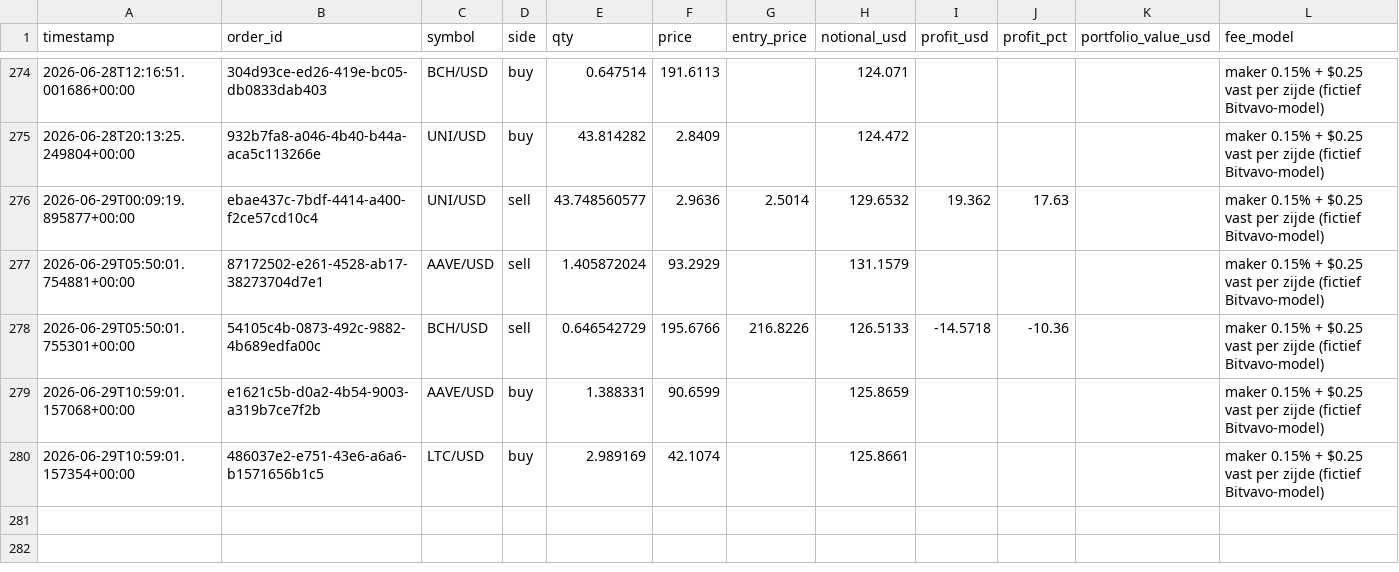
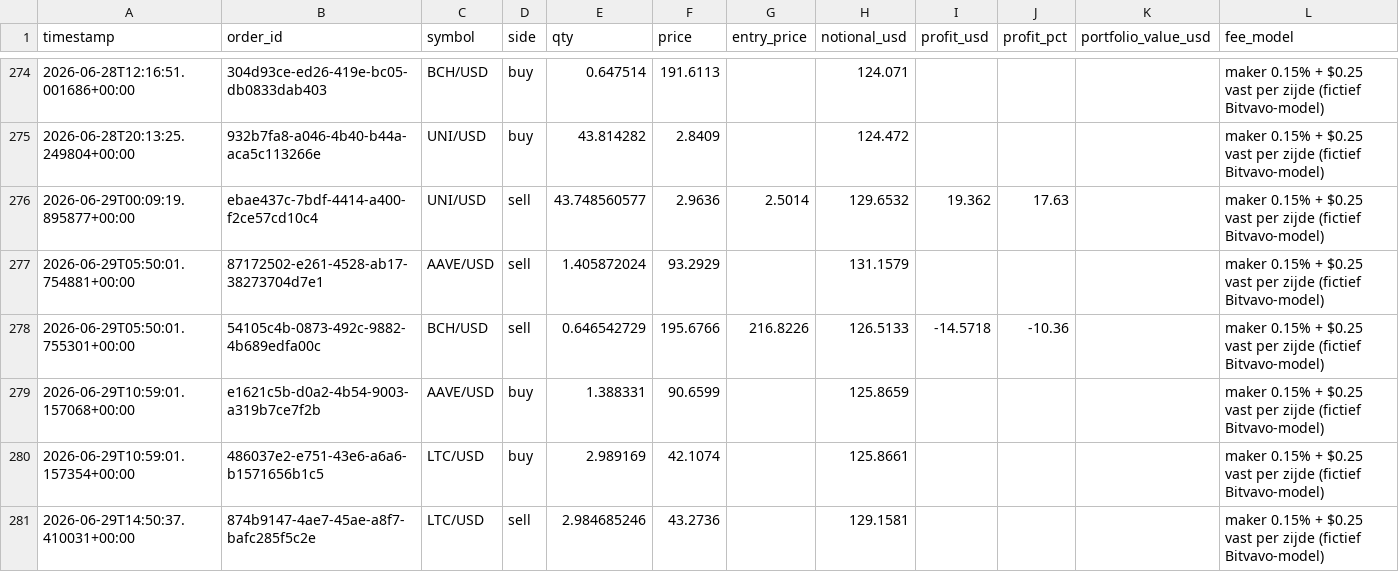
Before and after one commit to Bramsmit/MCP-alpaca, a CSV file: data/alpaca_trades.csv, drawn as a sheet; only a part is shown, gaps mark what is left out; the diff names each change by its address in the sheet, - before the commit and + after, or states it on an @@ line.

```diff
--- a/data/alpaca_trades.csv
+++ b/data/alpaca_trades.csv
+row 281: 2026-06-29T14:50:37.410031+00:00 | 874b9147-4ae7-45ae-a8f7-bafc285f5c2e | LTC/USD | sell | 2.984685246 | 43.2736 |  | 129.1581 |  |  |  | maker 0.15% + $0.25 vast per zijde (fictief Bitvavo-model)
```
Also changed, not shown: 1 other file.
